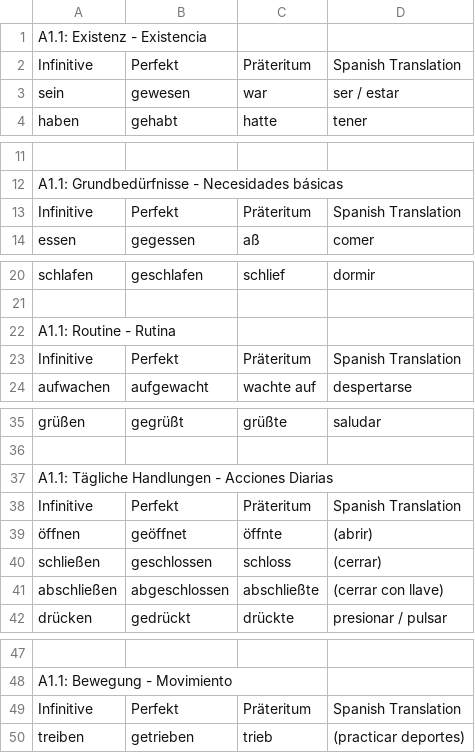
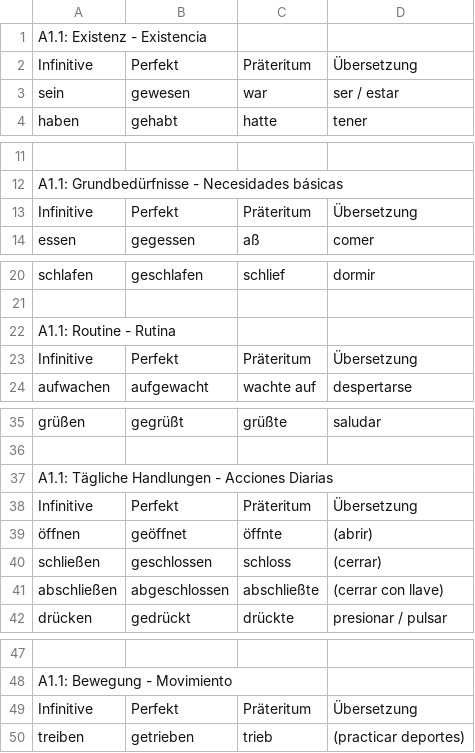
Before and after one commit to JuanOlaya/juanolaya.github.io, a CSV file: Deutsch_lernen/verben/A1_A2_B1/json/csv/A1_1_verbs.csv, drawn as a sheet; only a part is shown, gaps mark what is left out; the diff covers the shown part only.

```diff
--- a/Deutsch_lernen/verben/A1_A2_B1/json/csv/A1_1_verbs.csv
+++ b/Deutsch_lernen/verben/A1_A2_B1/json/csv/A1_1_verbs.csv
@@ -1,3 +1,3 @@
 A1.1: Existenz - Existencia,,,
-Infinitive,Perfekt,Präteritum,Spanish Translation
+Infinitive,Perfekt,Präteritum,Übersetzung
 "sein","gewesen","war","ser / estar"
@@ -12,3 +12,3 @@ Infinitive,Perfekt,Präteritum,Spanish Translation
 A1.1: Grundbedürfnisse - Necesidades básicas,,,
-Infinitive,Perfekt,Präteritum,Spanish Translation
+Infinitive,Perfekt,Präteritum,Übersetzung
 "essen","gegessen","aß","comer"
@@ -22,3 +22,3 @@ Infinitive,Perfekt,Präteritum,Spanish Translation
 A1.1: Routine - Rutina,,,
-Infinitive,Perfekt,Präteritum,Spanish Translation
+Infinitive,Perfekt,Präteritum,Übersetzung
 "aufwachen","aufgewacht","wachte auf","despertarse"
@@ -37,3 +37,3 @@ Infinitive,Perfekt,Präteritum,Spanish Translation
 A1.1: Tägliche Handlungen - Acciones Diarias,,,
-Infinitive,Perfekt,Präteritum,Spanish Translation
+Infinitive,Perfekt,Präteritum,Übersetzung
 "öffnen","geöffnet","öffnte","(abrir)"
@@ -48,3 +48,3 @@ Infinitive,Perfekt,Präteritum,Spanish Translation
 A1.1: Bewegung - Movimiento,,,
-Infinitive,Perfekt,Präteritum,Spanish Translation
+Infinitive,Perfekt,Präteritum,Übersetzung
 "treiben","getrieben","trieb","(practicar deportes)"
```
Also changed, not shown: 5 edited cells elsewhere in this file, 11 other files.
